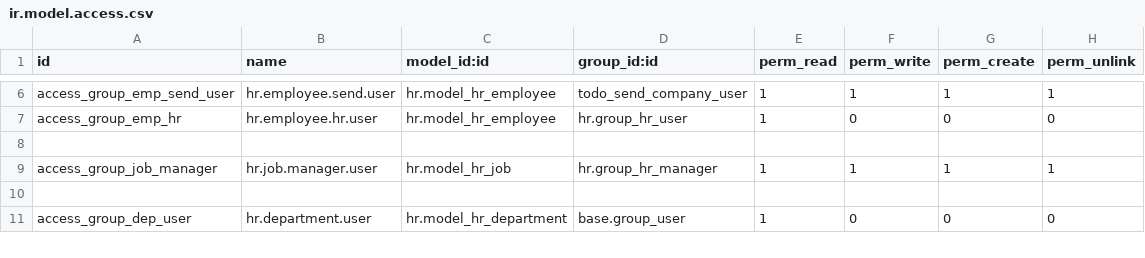
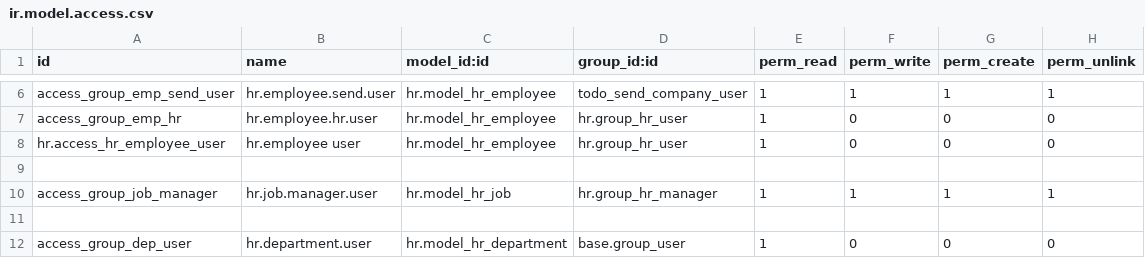
Before and after one commit to hokhyk/custom-addons, a CSV file: todo_employee/security/ir.model.access.csv, drawn as a sheet; only a part is shown, gaps mark what is left out.

```diff
--- a/todo_employee/security/ir.model.access.csv
+++ b/todo_employee/security/ir.model.access.csv
@@ -7,2 +7,3 @@ access_group_emp_send_user,hr.employee.send.user,hr.model_hr_employee,todo_send_
 access_group_emp_hr,hr.employee.hr.user,hr.model_hr_employee,hr.group_hr_user,1,0,0,0
+hr.access_hr_employee_user,hr.employee user,hr.model_hr_employee,hr.group_hr_user,1,0,0,0
 
```
Also changed, not shown: 24 other files.
